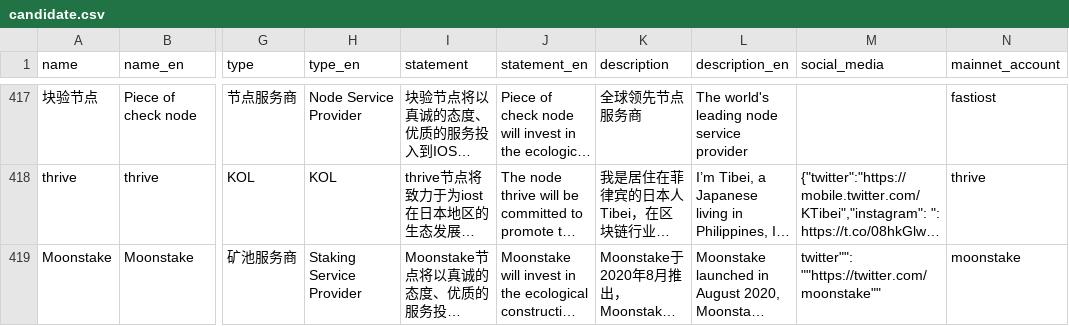
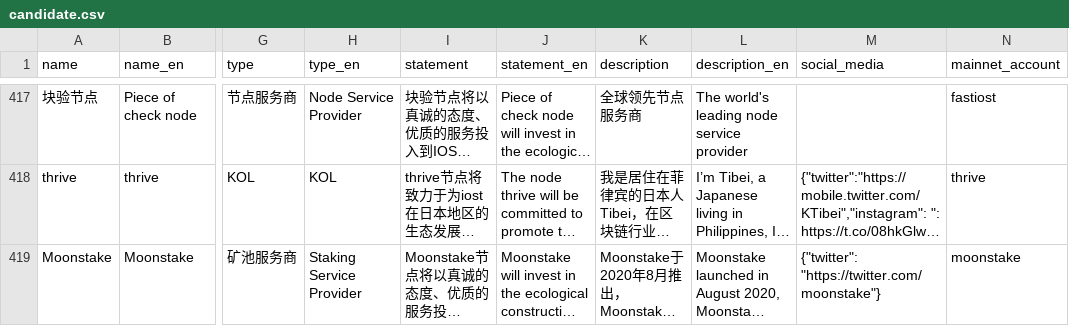
Before and after one commit to iost-official/iost-api, a CSV file: config/candidate.csv, drawn as a sheet; only a part is shown, gaps mark what is left out; long unchanged cells end in …; the diff names each change by its address in the sheet, - before the commit and + after, or states it on an @@ line.

Commit message:
update

```diff
--- a/config/candidate.csv
+++ b/config/candidate.csv
-M419 (social_media): twitter"": ""https://twitter.com/moonstake""
+M419 (social_media): {"twitter": "https://twitter.com/moonstake"}
```
